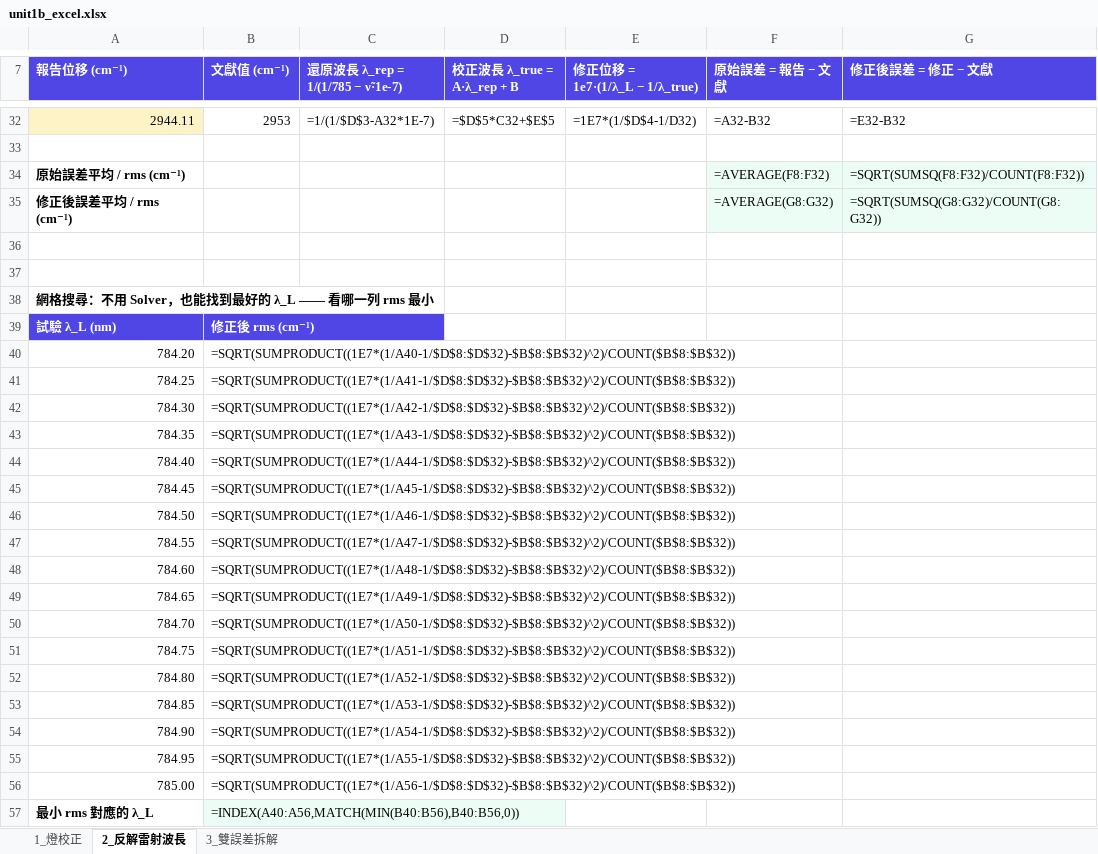
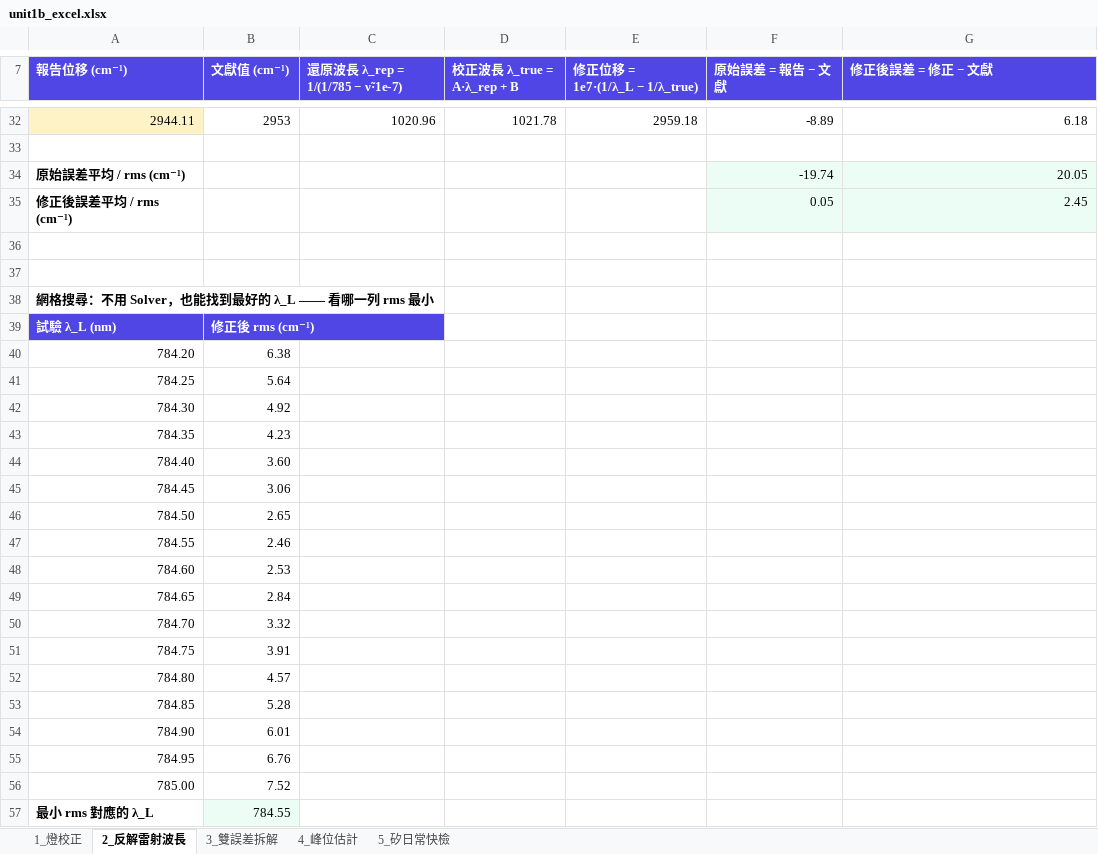
Before and after one commit to Tai-ShengYeh/raman-calibration, an Excel workbook: unit1b_excel.xlsx, sheet 2_反解雷射波長, drawn as a sheet; only a part is shown, gaps mark what is left out; values as stored, in another font and other column widths than the file's, no borders; formulas without a stored value are shown as written; the diff covers the shown part only; the diff names each change by its address in the sheet, - before the commit and + after, or states it on an @@ line.

```diff
--- a/unit1b_excel.xlsx (sheet 2_反解雷射波長)
+++ b/unit1b_excel.xlsx (sheet 2_反解雷射波長)
+sheet tab: 4_峰位估計
+sheet tab: 5_矽日常快檢
-C32 (還原波長 λ_rep = 1/(1/785 − ν̃·1e-7)): =1/(1/$D$3-A32*1E-7)
+C32 (還原波長 λ_rep = 1/(1/785 − ν̃·1e-7)): 1020.96
-D32 (校正波長 λ_true = A·λ_rep + B): =$D$5*C32+$E$5
+D32 (校正波長 λ_true = A·λ_rep + B): 1021.78
-E32 (修正位移 = 1e7·(1/λ_L − 1/λ_true)): =1E7*(1/$D$4-1/D32)
+E32 (修正位移 = 1e7·(1/λ_L − 1/λ_true)): 2959.18
-F32 (原始誤差 = 報告 − 文獻): =A32-B32
+F32 (原始誤差 = 報告 − 文獻): -8.89
-G32 (修正後誤差 = 修正 − 文獻): =E32-B32
+G32 (修正後誤差 = 修正 − 文獻): 6.18
-F34 (原始誤差 = 報告 − 文獻): =AVERAGE(F8:F32)
+F34 (原始誤差 = 報告 − 文獻): -19.74
-G34 (修正後誤差 = 修正 − 文獻): =SQRT(SUMSQ(F8:F32)/COUNT(F8:F32))
+G34 (修正後誤差 = 修正 − 文獻): 20.05
-F35 (原始誤差 = 報告 − 文獻): =AVERAGE(G8:G32)
+F35 (原始誤差 = 報告 − 文獻): 0.05
-G35 (修正後誤差 = 修正 − 文獻): =SQRT(SUMSQ(G8:G32)/COUNT(G8:G32))
+G35 (修正後誤差 = 修正 − 文獻): 2.45
-B40 (文獻值 (cm⁻¹)): =SQRT(SUMPRODUCT((1E7*(1/A40-1/$D$8:$D$32)-$B$8:$B$32)^2)/COUNT($B$8:$B$32))
+B40 (文獻值 (cm⁻¹)): 6.38
-B41 (文獻值 (cm⁻¹)): =SQRT(SUMPRODUCT((1E7*(1/A41-1/$D$8:$D$32)-$B$8:$B$32)^2)/COUNT($B$8:$B$32))
+B41 (文獻值 (cm⁻¹)): 5.64
-B42 (文獻值 (cm⁻¹)): =SQRT(SUMPRODUCT((1E7*(1/A42-1/$D$8:$D$32)-$B$8:$B$32)^2)/COUNT($B$8:$B$32))
+B42 (文獻值 (cm⁻¹)): 4.92
-B43 (文獻值 (cm⁻¹)): =SQRT(SUMPRODUCT((1E7*(1/A43-1/$D$8:$D$32)-$B$8:$B$32)^2)/COUNT($B$8:$B$32))
+B43 (文獻值 (cm⁻¹)): 4.23
-B44 (文獻值 (cm⁻¹)): =SQRT(SUMPRODUCT((1E7*(1/A44-1/$D$8:$D$32)-$B$8:$B$32)^2)/COUNT($B$8:$B$32))
+B44 (文獻值 (cm⁻¹)): 3.60
-B45 (文獻值 (cm⁻¹)): =SQRT(SUMPRODUCT((1E7*(1/A45-1/$D$8:$D$32)-$B$8:$B$32)^2)/COUNT($B$8:$B$32))
+B45 (文獻值 (cm⁻¹)): 3.06
-B46 (文獻值 (cm⁻¹)): =SQRT(SUMPRODUCT((1E7*(1/A46-1/$D$8:$D$32)-$B$8:$B$32)^2)/COUNT($B$8:$B$32))
+B46 (文獻值 (cm⁻¹)): 2.65
-B47 (文獻值 (cm⁻¹)): =SQRT(SUMPRODUCT((1E7*(1/A47-1/$D$8:$D$32)-$B$8:$B$32)^2)/COUNT($B$8:$B$32))
+B47 (文獻值 (cm⁻¹)): 2.46
-B48 (文獻值 (cm⁻¹)): =SQRT(SUMPRODUCT((1E7*(1/A48-1/$D$8:$D$32)-$B$8:$B$32)^2)/COUNT($B$8:$B$32))
+B48 (文獻值 (cm⁻¹)): 2.53
-B49 (文獻值 (cm⁻¹)): =SQRT(SUMPRODUCT((1E7*(1/A49-1/$D$8:$D$32)-$B$8:$B$32)^2)/COUNT($B$8:$B$32))
+B49 (文獻值 (cm⁻¹)): 2.84
-B50 (文獻值 (cm⁻¹)): =SQRT(SUMPRODUCT((1E7*(1/A50-1/$D$8:$D$32)-$B$8:$B$32)^2)/COUNT($B$8:$B$32))
+B50 (文獻值 (cm⁻¹)): 3.32
-B51 (文獻值 (cm⁻¹)): =SQRT(SUMPRODUCT((1E7*(1/A51-1/$D$8:$D$32)-$B$8:$B$32)^2)/COUNT($B$8:$B$32))
+B51 (文獻值 (cm⁻¹)): 3.91
-B52 (文獻值 (cm⁻¹)): =SQRT(SUMPRODUCT((1E7*(1/A52-1/$D$8:$D$32)-$B$8:$B$32)^2)/COUNT($B$8:$B$32))
+B52 (文獻值 (cm⁻¹)): 4.57
-B53 (文獻值 (cm⁻¹)): =SQRT(SUMPRODUCT((1E7*(1/A53-1/$D$8:$D$32)-$B$8:$B$32)^2)/COUNT($B$8:$B$32))
+B53 (文獻值 (cm⁻¹)): 5.28
-B54 (文獻值 (cm⁻¹)): =SQRT(SUMPRODUCT((1E7*(1/A54-1/$D$8:$D$32)-$B$8:$B$32)^2)/COUNT($B$8:$B$32))
+B54 (文獻值 (cm⁻¹)): 6.01
-B55 (文獻值 (cm⁻¹)): =SQRT(SUMPRODUCT((1E7*(1/A55-1/$D$8:$D$32)-$B$8:$B$32)^2)/COUNT($B$8:$B$32))
+B55 (文獻值 (cm⁻¹)): 6.76
-B56 (文獻值 (cm⁻¹)): =SQRT(SUMPRODUCT((1E7*(1/A56-1/$D$8:$D$32)-$B$8:$B$32)^2)/COUNT($B$8:$B$32))
+B56 (文獻值 (cm⁻¹)): 7.52
-B57 (文獻值 (cm⁻¹)): =INDEX(A40:A56,MATCH(MIN(B40:B56),B40:B56,0))
+B57 (文獻值 (cm⁻¹)): 784.55
```
Also changed, not shown: 122 edited cells elsewhere in this sheet, sheet 3_雙誤差拆解, sheet 1_燈校正, 2 other files.
